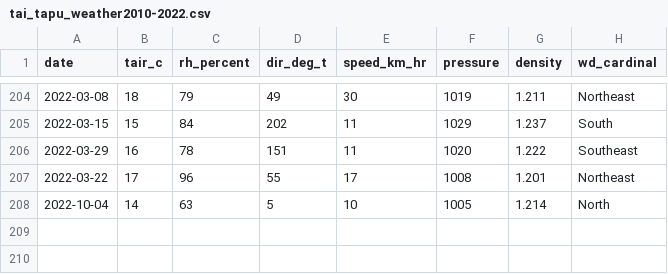
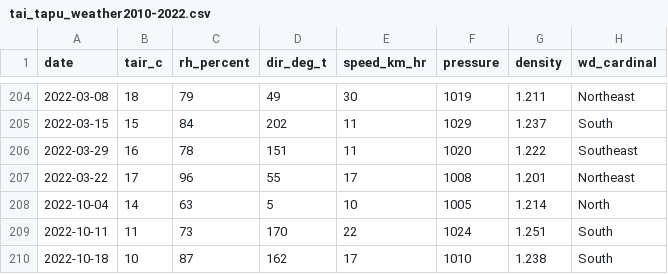
Before and after one commit to YanceyA/Monkey-Brain, a CSV file: data/tai_tapu_weather2010-2022.csv, drawn as a sheet; only a part is shown, gaps mark what is left out.

```diff
--- a/data/tai_tapu_weather2010-2022.csv
+++ b/data/tai_tapu_weather2010-2022.csv
@@ -208 +208,3 @@
 2022-10-04,14,63,5,10,1005,1.214,"North"
+2022-10-11,11,73,170,22,1024,1.251,"South"
+2022-10-18,10,87,162,17,1010,1.238,"South"
```
Also changed, not shown: 15 other files.
